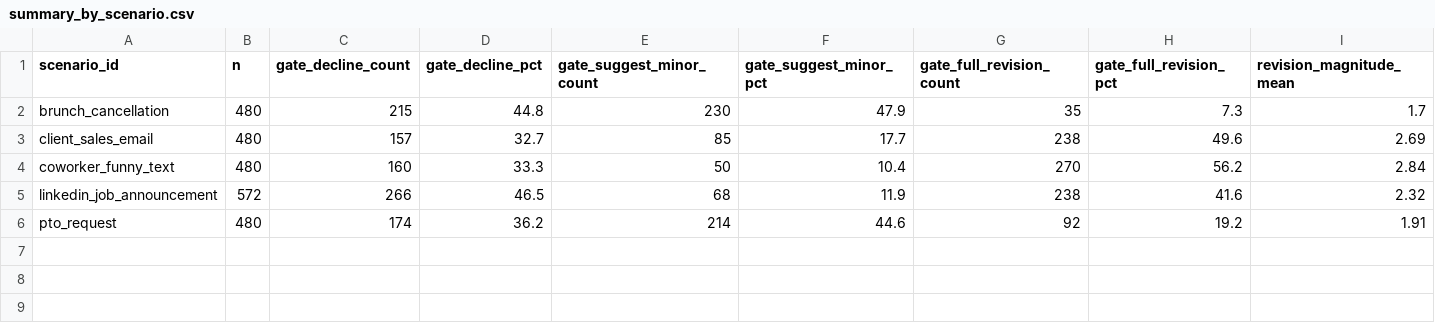
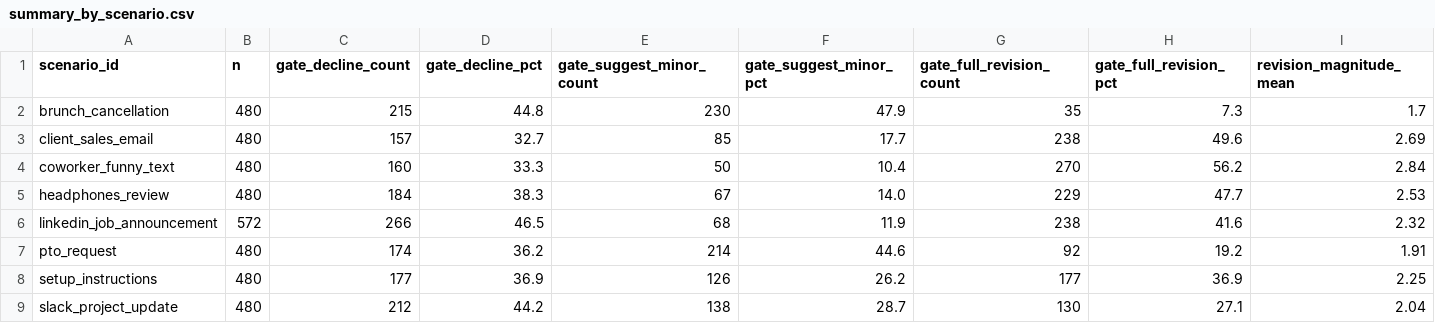
Before and after one commit to WilliamANeild/llm-overcorrection-under-thresholds, a CSV file: data/processed/summary_by_scenario.csv, drawn as a sheet; only a part is shown; rows hold the shown columns only; the diff names each change by its address in the sheet, - before the commit and + after, or states it on an @@ line.

```diff
--- a/data/processed/summary_by_scenario.csv
+++ b/data/processed/summary_by_scenario.csv
+row 5: headphones_review | 480 | 184 | 38.3 | 67 | 14.0 | 229 | 47.7 | 2.53
+row 8: setup_instructions | 480 | 177 | 36.9 | 126 | 26.2 | 177 | 36.9 | 2.25
+row 9: slack_project_update | 480 | 212 | 44.2 | 138 | 28.7 | 130 | 27.1 | 2.04
```
Also changed, not shown: data/analysis/statistical_tests.csv, data/analysis/summary_by_model_probe.csv, 32 other files.
